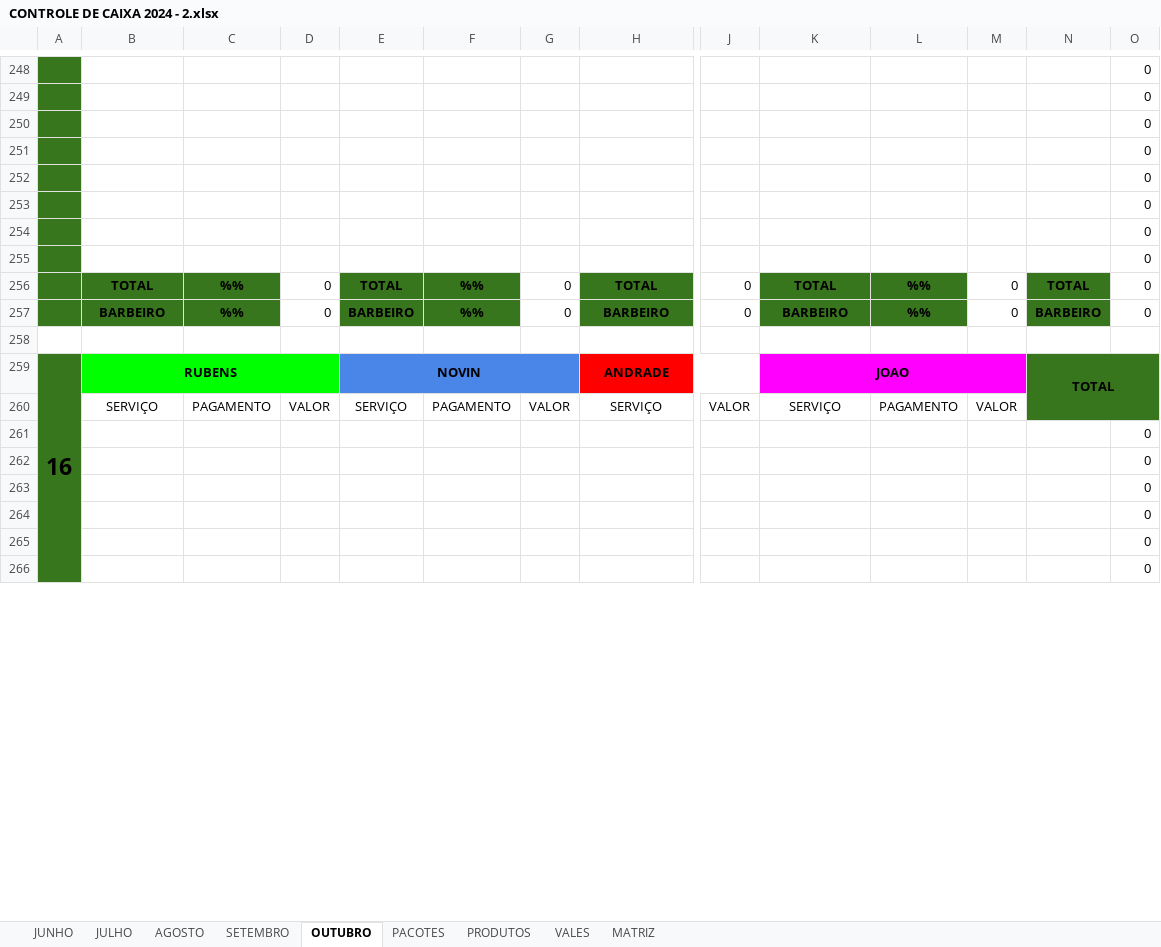
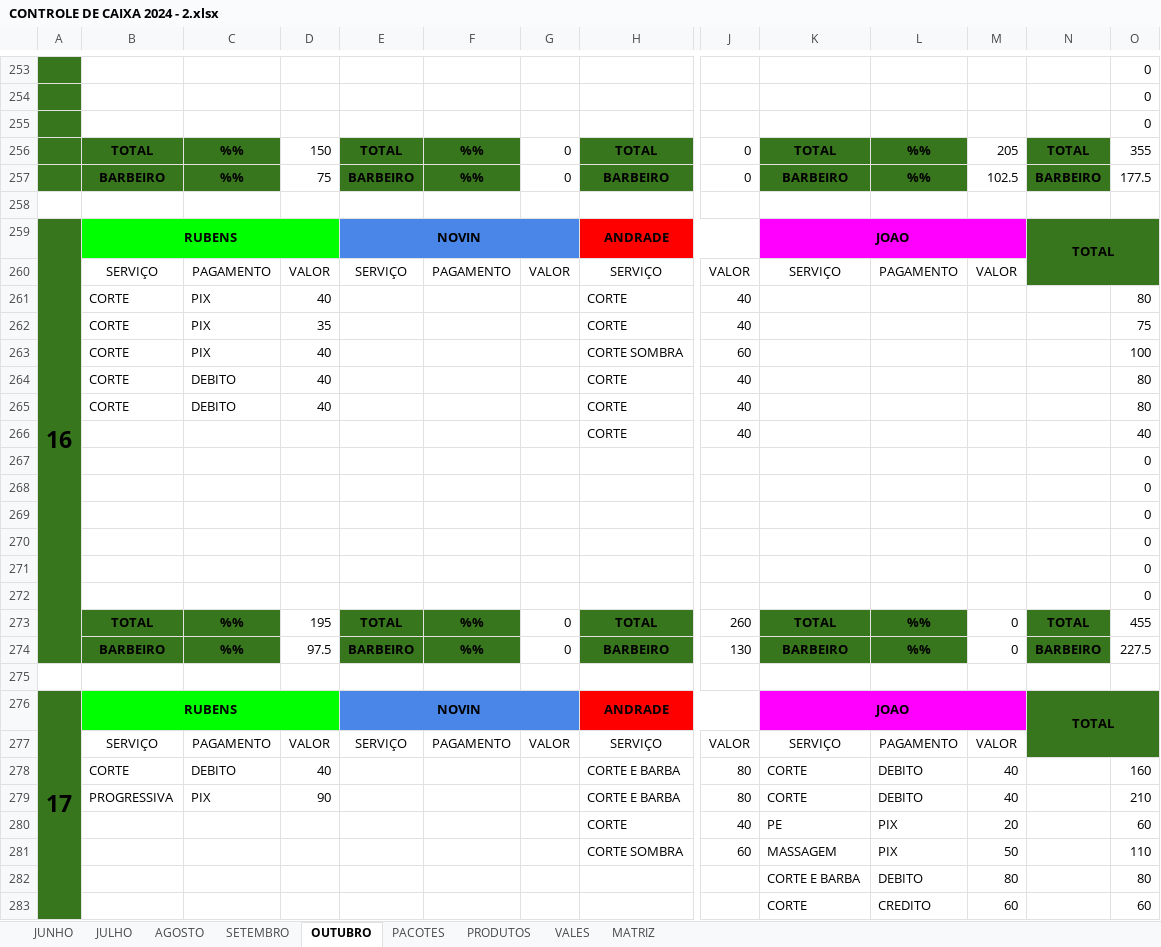
Before and after one commit to joaosantosxps/controle, an Excel workbook: CONTROLE DE CAIXA 2024 - 2.xlsx, sheet OUTUBRO, drawn as a sheet; only a part is shown, gaps mark what is left out; values as stored, in another font and other column widths than the file's, no borders; removed rows and columns are numbered as before the commit, all else as after; rows hold the shown columns only; the diff covers the shown part only; the diff names each change by its address in the sheet, - before the commit and + after, or states it on an @@ line.

Commit message:
Update CONTROLE DE CAIXA 2024 - 2.xlsx

```diff
--- a/CONTROLE DE CAIXA 2024 - 2.xlsx (sheet OUTUBRO)
+++ b/CONTROLE DE CAIXA 2024 - 2.xlsx (sheet OUTUBRO)
-row 251:  |  |  |  |  |  |  |  |  |  |  |  |  | 0
-row 252:  |  |  |  |  |  |  |  |  |  |  |  |  | 0
-row 253:  |  |  |  |  |  |  |  |  |  |  |  |  | 0
-row 254:  |  |  |  |  |  |  |  |  |  |  |  |  | 0
-row 255:  |  |  |  |  |  |  |  |  |  |  |  |  | 0
-D256: 0
+D256: 150
-M256: 0
+M256: 205
-O256: 0
+O256: 355
-D257: 0
+D257: 75
-M257: 0
+M257: 102.5
-O257: 0
+O257: 177.5
-A259:A274 merged
+A259:A274 merged
+row 261:  | CORTE | PIX | 40 |  |  |  | CORTE | 40 |  |  |  |  | 80
+row 262:  | CORTE | PIX | 35 |  |  |  | CORTE | 40 |  |  |  |  | 75
+row 263:  | CORTE | PIX | 40 |  |  |  | CORTE SOMBRA | 60 |  |  |  |  | 100
+row 264:  | CORTE | DEBITO | 40 |  |  |  | CORTE | 40 |  |  |  |  | 80
+row 265:  | CORTE | DEBITO | 40 |  |  |  | CORTE | 40 |  |  |  |  | 80
+row 266:  |  |  |  |  |  |  | CORTE | 40 |  |  |  |  | 40
+row 273:  | TOTAL | %% | 195 | TOTAL | %% | 0 | TOTAL | 260 | TOTAL | %% | 0 | TOTAL | 455
+row 274:  | BARBEIRO | %% | 97.5 | BARBEIRO | %% | 0 | BARBEIRO | 130 | BARBEIRO | %% | 0 | BARBEIRO | 227.5
+row 275: (empty)
@@ row 294 moved to row 277: SERVIÇO @@
+row 278:  | CORTE | DEBITO | 40 |  |  |  | CORTE E BARBA | 80 | CORTE | DEBITO | 40 |  | 160
+row 279:  | PROGRESSIVA | PIX | 90 |  |  |  | CORTE E BARBA | 80 | CORTE | DEBITO | 40 |  | 210
+row 280:  |  |  |  |  |  |  | CORTE | 40 | PE | PIX | 20 |  | 60
+row 281:  |  |  |  |  |  |  | CORTE SOMBRA | 60 | MASSAGEM | PIX | 50 |  | 110
+row 282:  |  |  |  |  |  |  |  |  | CORTE E BARBA | DEBITO | 80 |  | 80
+row 283:  |  |  |  |  |  |  |  |  | CORTE | CREDITO | 60 |  | 60
```
Also changed, not shown: 28 added rows, 38 removed rows, 3 moved rows and 52 edited cells elsewhere in this sheet, sheet PRODUTOS, sheet PACOTES, sheet VALES, formulas that keep their value.
